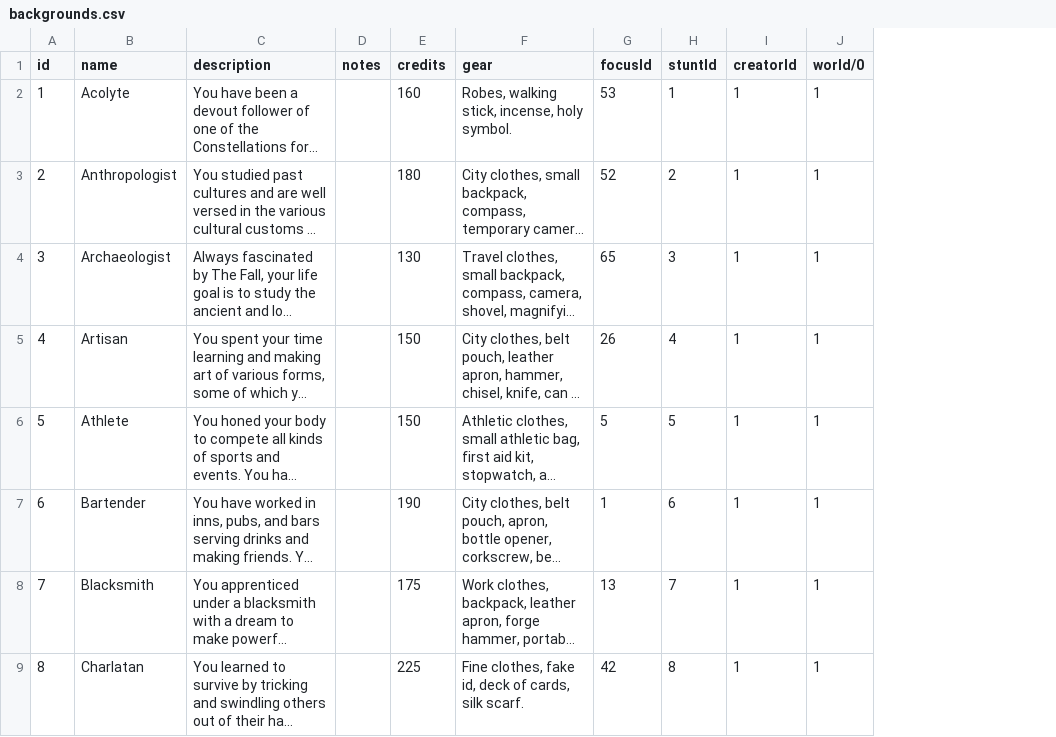
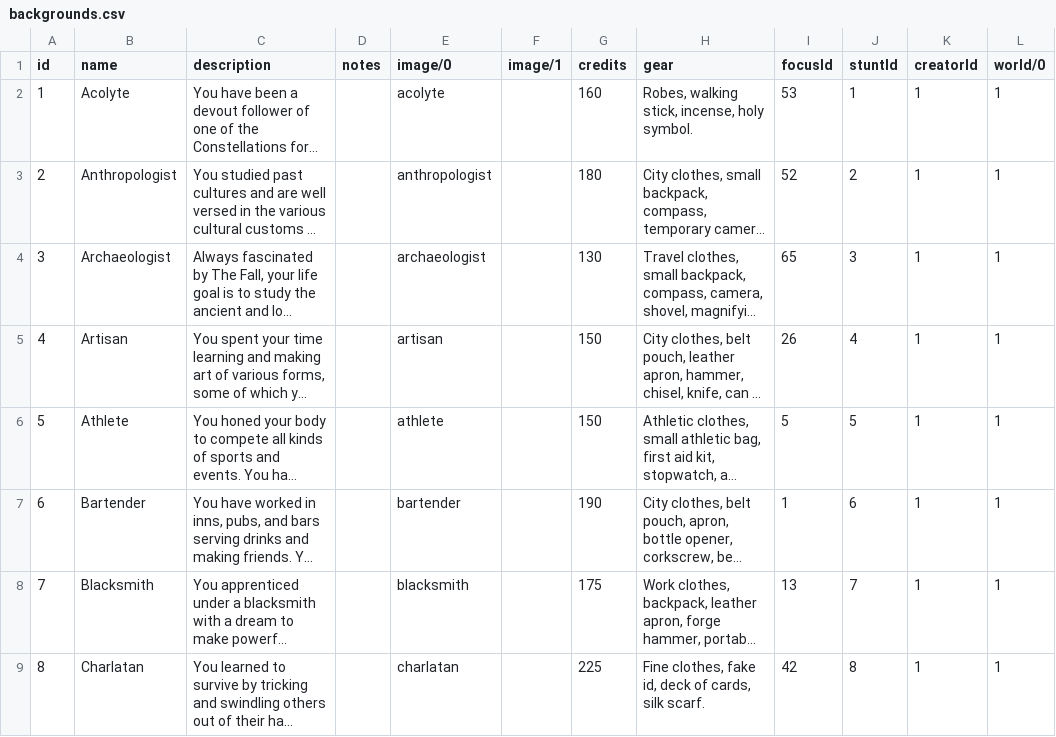
Before and after one commit to alexandervice/rise-web-app, a CSV file: v2/data/raw-csv/backgrounds.csv, drawn as a sheet; only a part is shown; long unchanged cells end in …; the diff names each change by its address in the sheet, - before the commit and + after, or states it on an @@ line.

```diff
--- a/v2/data/raw-csv/backgrounds.csv
+++ b/v2/data/raw-csv/backgrounds.csv
+column E (image/0), rows 2-9: acolyte | anthropologist | archaeologist | artisan | athlete | bartender | blacksmith | charlatan
+column F (image/1), empty
```
Also changed, not shown: v2/data/raw-csv/races.csv, v2/data/raw-csv/specializations.csv, 5 other files.
